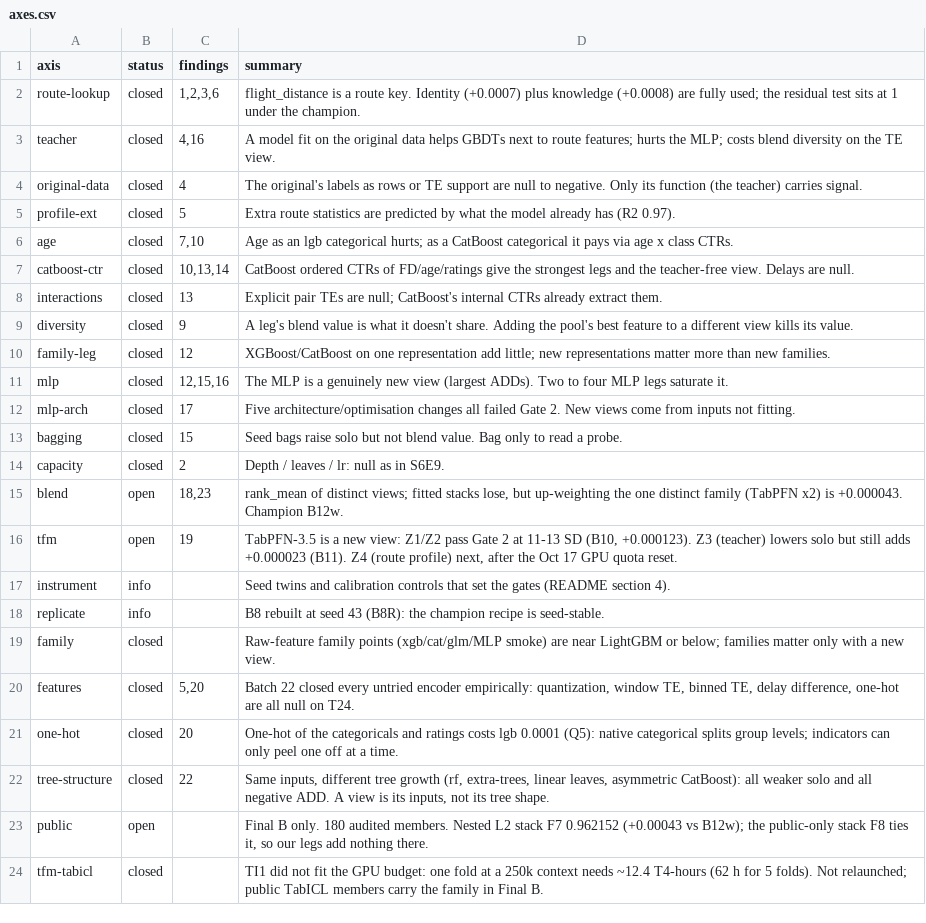
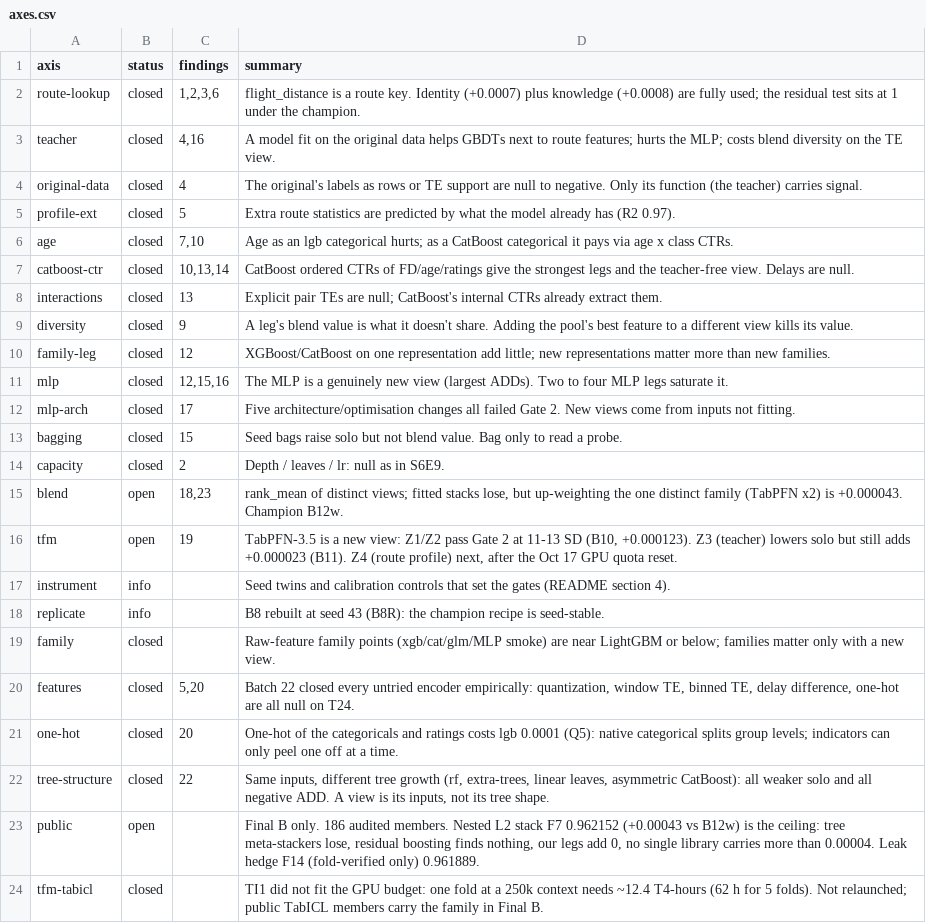
Before and after one commit to gccarno/kaggle_playground_s6e10, a CSV file: experiments/axes.csv, drawn as a sheet.

```diff
--- a/experiments/axes.csv
+++ b/experiments/axes.csv
@@ -22,3 +22,3 @@ one-hot,closed,20,One-hot of the categoricals and ratings costs lgb 0.0001 (Q5):
 tree-structure,closed,22,"Same inputs, different tree growth (rf, extra-trees, linear leaves, asymmetric CatBoost): all weaker solo and all negative ADD. A view is its inputs, not its tree shape."
-public,open,,"Final B only. 180 audited members. Nested L2 stack F7 0.962152 (+0.00043 vs B12w); the public-only stack F8 ties it, so our legs add nothing there."
+public,open,,"Final B only. 186 audited members. Nested L2 stack F7 0.962152 (+0.00043 vs B12w) is the ceiling: tree meta-stackers lose, residual boosting finds nothing, our legs add 0, no single library carries more than 0.00004. Leak hedge F14 (fold-verified only) 0.961889."
 tfm-tabicl,closed,,TI1 did not fit the GPU budget: one fold at a 250k context needs ~12.4 T4-hours (62 h for 5 folds). Not relaunched; public TabICL members carry the family in Final B.
```
Also changed, not shown: experiments/ledger.csv, 5 other files.
